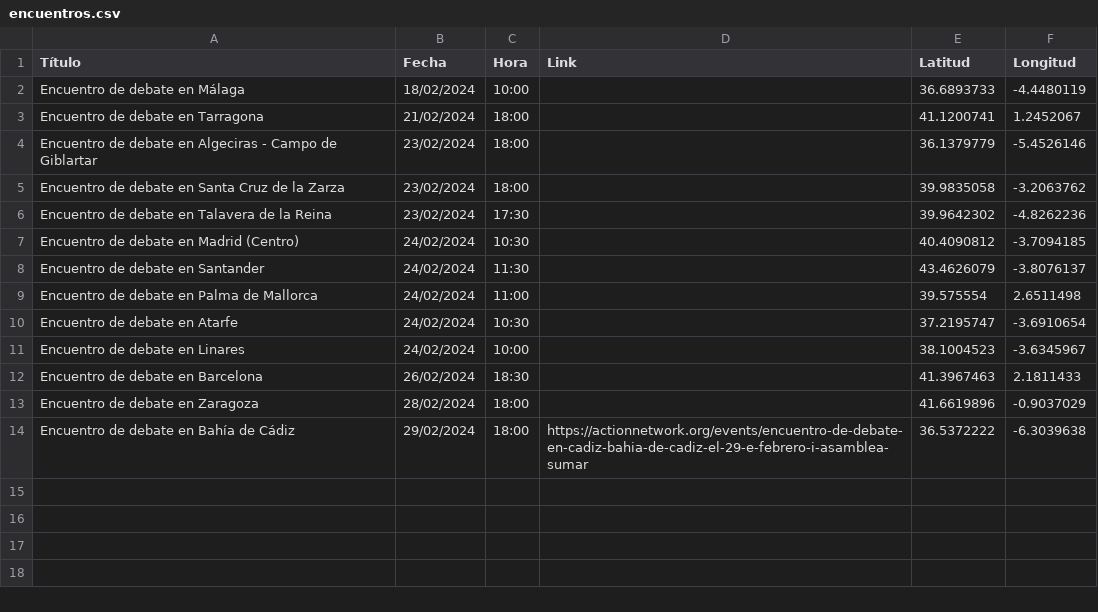
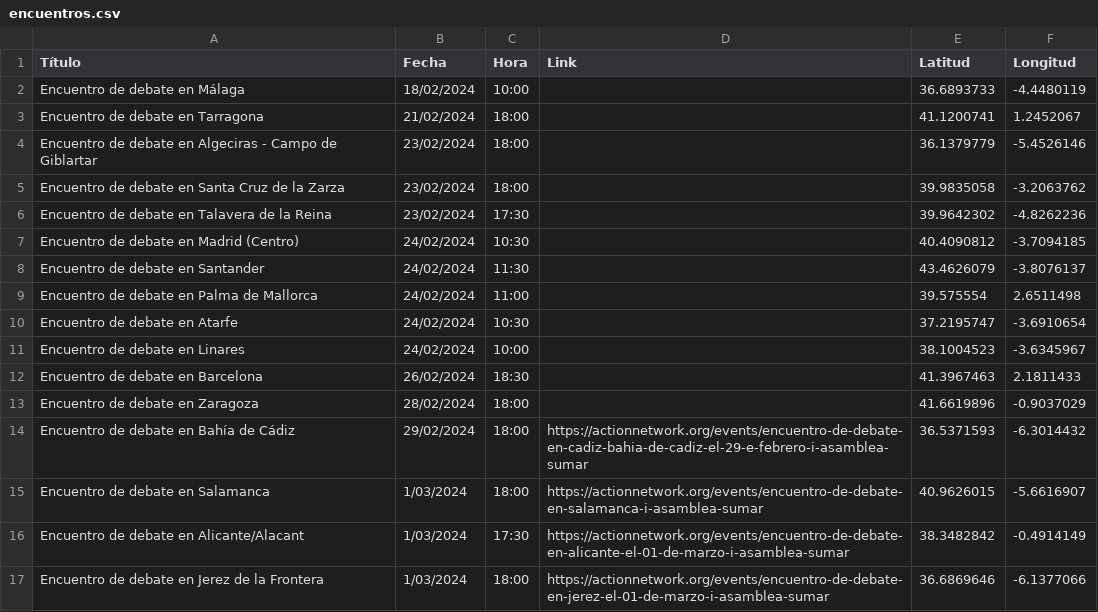
Before and after one commit to SumarIT/mapa-encuentros-i-asamblea, a CSV file: data/encuentros.csv, drawn as a sheet.

Commit message:
update data

```diff
--- a/data/encuentros.csv
+++ b/data/encuentros.csv
@@ -13,2 +13,5 @@ Encuentro de debate en Barcelona,26/02/2024,18:30,,41.3967463,2.1811433
 Encuentro de debate en Zaragoza,28/02/2024,18:00,,41.6619896,-0.9037029
-Encuentro de debate en Bahía de Cádiz,29/02/2024,18:00,https://actionnetwork.org/events/encuentro-de-debate-en-cadiz-bahia-de-cadiz-el-29-e-febrero-i-asamblea-sumar,36.5372222,-6.3039638
+Encuentro de debate en Bahía de Cádiz,29/02/2024,18:00,https://actionnetwork.org/events/encuentro-de-debate-en-cadiz-bahia-de-cadiz-el-29-e-febrero-i-asamblea-sumar,36.5371593,-6.3014432
+Encuentro de debate en Salamanca,1/03/2024,18:00,https://actionnetwork.org/events/encuentro-de-debate-en-salamanca-i-asamblea-sumar,40.9626015,-5.6616907
+Encuentro de debate en Alicante/Alacant,1/03/2024,17:30,https://actionnetwork.org/events/encuentro-de-debate-en-alicante-el-01-de-marzo-i-asamblea-sumar,38.3482842,-0.4914149
+Encuentro de debate en Jerez de la Frontera,1/03/2024,18:00,https://actionnetwork.org/events/encuentro-de-debate-en-jerez-el-01-de-marzo-i-asamblea-sumar,36.6869646,-6.1377066
```
Also changed, not shown: 1 other file.
